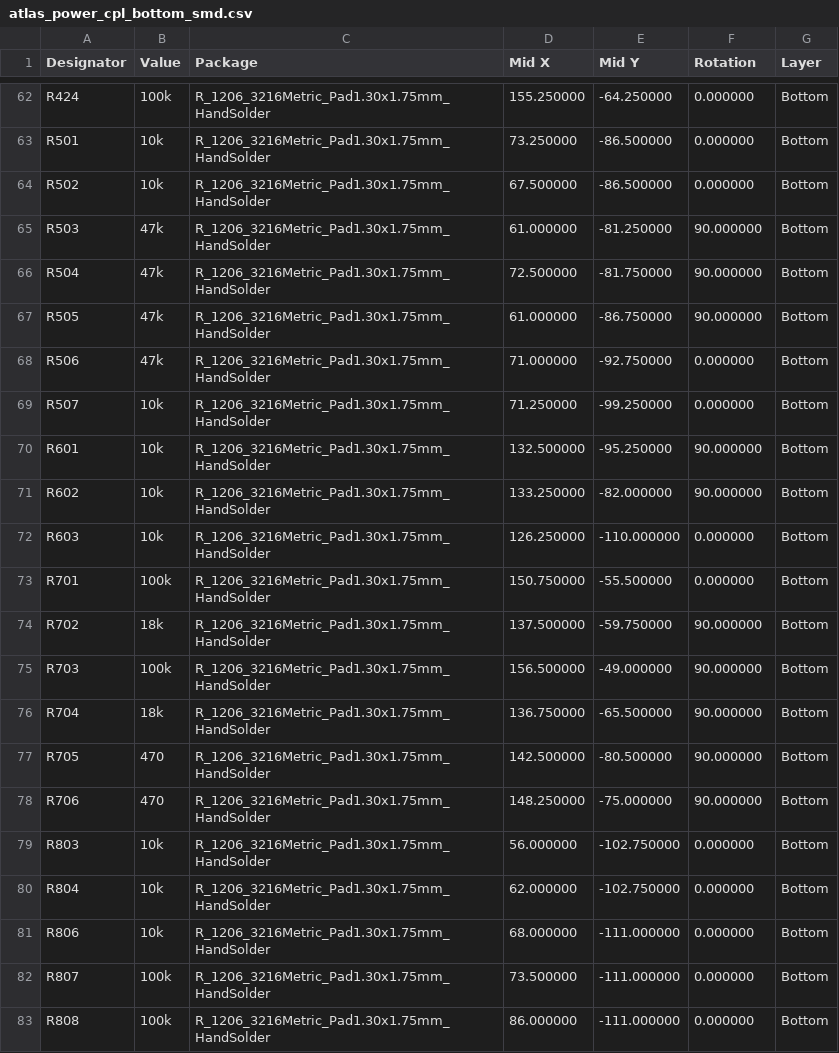
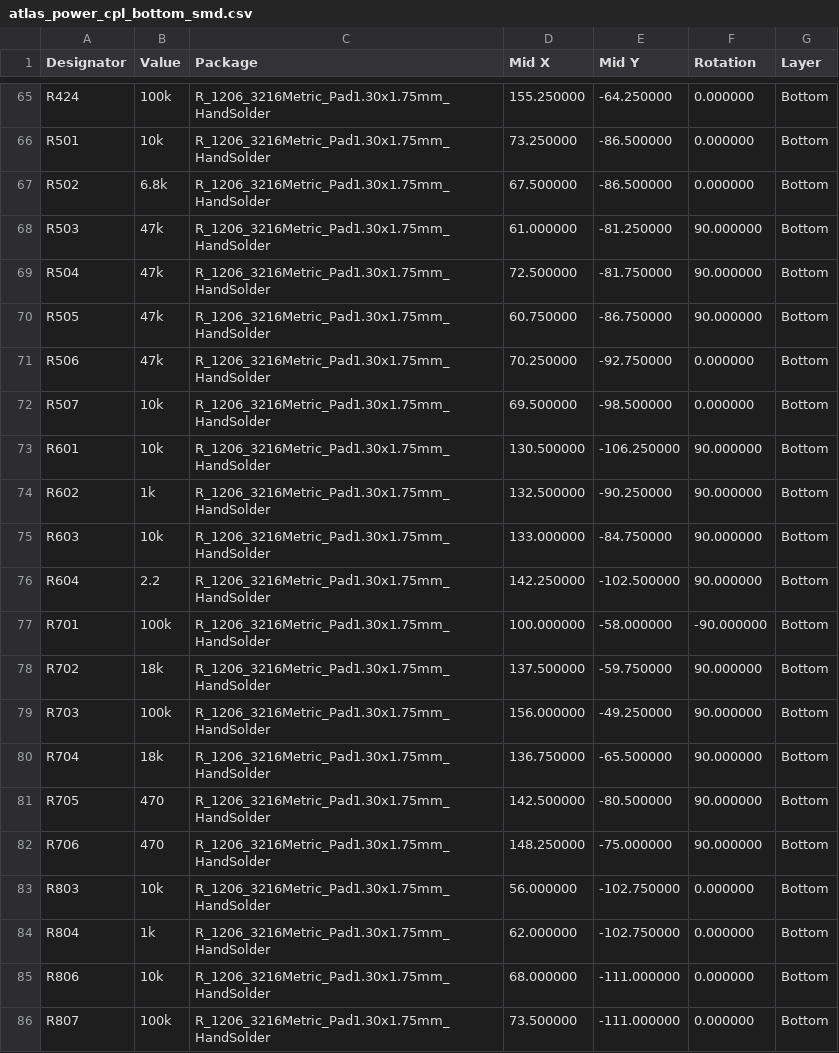
Before and after one commit to AtlasAutoware/carv2, a CSV file: boards/power/out/fab/atlas_power_cpl_bottom_smd.csv, drawn as a sheet; only a part is shown, gaps mark what is left out; the shorter side is filled out with more unchanged rows; the diff covers the shown part only.

```diff
--- a/boards/power/out/fab/atlas_power_cpl_bottom_smd.csv
+++ b/boards/power/out/fab/atlas_power_cpl_bottom_smd.csv
@@ -63,14 +66,15 @@ R424,100k,R_1206_3216Metric_Pad1.30x1.75mm_HandSolder,155.250000,-64.250000,0.00
 R501,10k,R_1206_3216Metric_Pad1.30x1.75mm_HandSolder,73.250000,-86.500000,0.000000,Bottom
-R502,10k,R_1206_3216Metric_Pad1.30x1.75mm_HandSolder,67.500000,-86.500000,0.000000,Bottom
+R502,6.8k,R_1206_3216Metric_Pad1.30x1.75mm_HandSolder,67.500000,-86.500000,0.000000,Bottom
 R503,47k,R_1206_3216Metric_Pad1.30x1.75mm_HandSolder,61.000000,-81.250000,90.000000,Bottom
 R504,47k,R_1206_3216Metric_Pad1.30x1.75mm_HandSolder,72.500000,-81.750000,90.000000,Bottom
-R505,47k,R_1206_3216Metric_Pad1.30x1.75mm_HandSolder,61.000000,-86.750000,90.000000,Bottom
-R506,47k,R_1206_3216Metric_Pad1.30x1.75mm_HandSolder,71.000000,-92.750000,0.000000,Bottom
-R507,10k,R_1206_3216Metric_Pad1.30x1.75mm_HandSolder,71.250000,-99.250000,0.000000,Bottom
-R601,10k,R_1206_3216Metric_Pad1.30x1.75mm_HandSolder,132.500000,-95.250000,90.000000,Bottom
-R602,10k,R_1206_3216Metric_Pad1.30x1.75mm_HandSolder,133.250000,-82.000000,90.000000,Bottom
-R603,10k,R_1206_3216Metric_Pad1.30x1.75mm_HandSolder,126.250000,-110.000000,0.000000,Bottom
-R701,100k,R_1206_3216Metric_Pad1.30x1.75mm_HandSolder,150.750000,-55.500000,0.000000,Bottom
+R505,47k,R_1206_3216Metric_Pad1.30x1.75mm_HandSolder,60.750000,-86.750000,90.000000,Bottom
+R506,47k,R_1206_3216Metric_Pad1.30x1.75mm_HandSolder,70.250000,-92.750000,0.000000,Bottom
+R507,10k,R_1206_3216Metric_Pad1.30x1.75mm_HandSolder,69.500000,-98.500000,0.000000,Bottom
+R601,10k,R_1206_3216Metric_Pad1.30x1.75mm_HandSolder,130.500000,-106.250000,90.000000,Bottom
+R602,1k,R_1206_3216Metric_Pad1.30x1.75mm_HandSolder,132.500000,-90.250000,90.000000,Bottom
+R603,10k,R_1206_3216Metric_Pad1.30x1.75mm_HandSolder,133.000000,-84.750000,90.000000,Bottom
+R604,2.2,R_1206_3216Metric_Pad1.30x1.75mm_HandSolder,142.250000,-102.500000,90.000000,Bottom
+R701,100k,R_1206_3216Metric_Pad1.30x1.75mm_HandSolder,100.000000,-58.000000,-90.000000,Bottom
 R702,18k,R_1206_3216Metric_Pad1.30x1.75mm_HandSolder,137.500000,-59.750000,90.000000,Bottom
-R703,100k,R_1206_3216Metric_Pad1.30x1.75mm_HandSolder,156.500000,-49.000000,90.000000,Bottom
+R703,100k,R_1206_3216Metric_Pad1.30x1.75mm_HandSolder,156.000000,-49.250000,90.000000,Bottom
 R704,18k,R_1206_3216Metric_Pad1.30x1.75mm_HandSolder,136.750000,-65.500000,90.000000,Bottom
@@ -79,3 +83,3 @@ R706,470,R_1206_3216Metric_Pad1.30x1.75mm_HandSolder,148.250000,-75.000000,90.00
 R803,10k,R_1206_3216Metric_Pad1.30x1.75mm_HandSolder,56.000000,-102.750000,0.000000,Bottom
-R804,10k,R_1206_3216Metric_Pad1.30x1.75mm_HandSolder,62.000000,-102.750000,0.000000,Bottom
+R804,1k,R_1206_3216Metric_Pad1.30x1.75mm_HandSolder,62.000000,-102.750000,0.000000,Bottom
 R806,10k,R_1206_3216Metric_Pad1.30x1.75mm_HandSolder,68.000000,-111.000000,0.000000,Bottom
```
Also changed, not shown: 5 added rows and 45 edited cells elsewhere in this file, boards/power/out/fab/atlas_power_bom.csv, boards/power/out/fab/atlas_power_bom_bottom_smd.csv, 38 other files.
